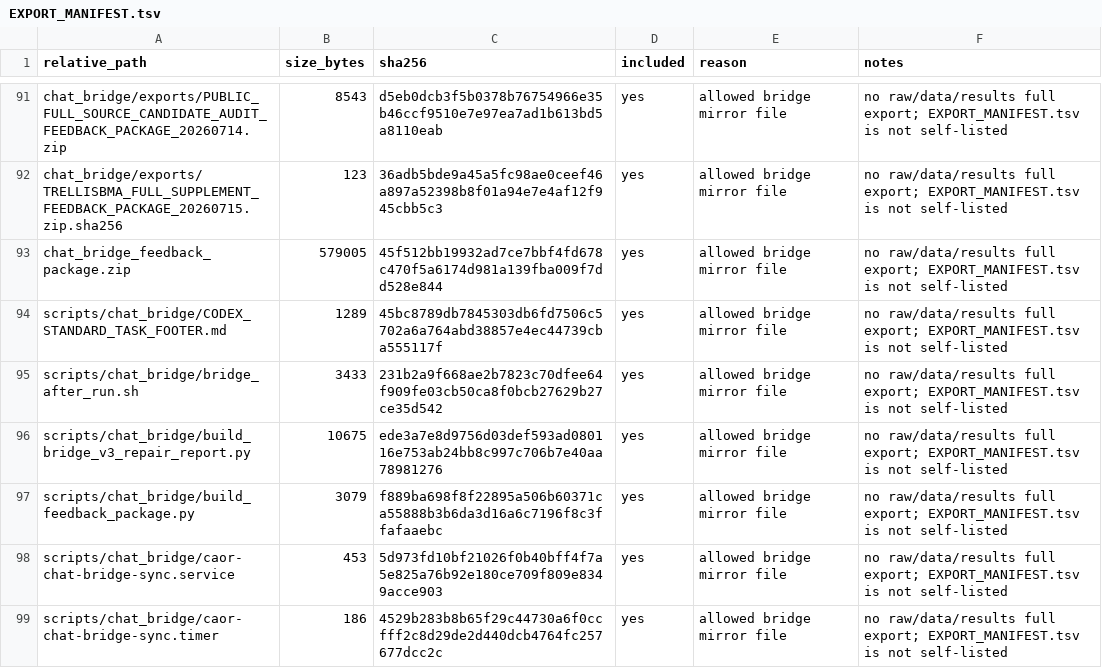
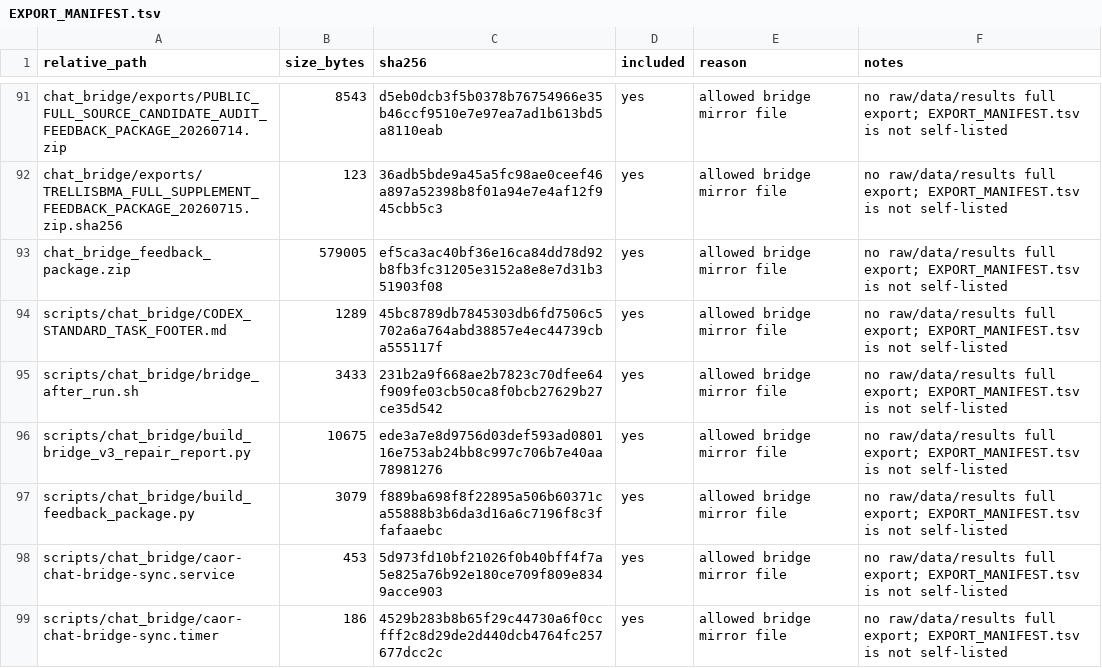
Before and after one commit to Jarvis5272/caor-chat-bridge, a TSV file: EXPORT_MANIFEST.tsv, drawn as a sheet; only a part is shown, gaps mark what is left out.

```diff
--- a/EXPORT_MANIFEST.tsv
+++ b/EXPORT_MANIFEST.tsv
@@ -92,3 +92,3 @@ chat_bridge/exports/PUBLIC_FULL_SOURCE_CANDIDATE_AUDIT_FEEDBACK_PACKAGE_20260714
 chat_bridge/exports/TRELLISBMA_FULL_SUPPLEMENT_FEEDBACK_PACKAGE_20260715.zip.sha256	123	36adb5bde9a45a5fc98ae0ceef46a897a52398b8f01a94e7e4af12f945cbb5c3	yes	allowed bridge mirror file	no raw/data/results full export; EXPORT_MANIFEST.tsv is not self-listed
-chat_bridge_feedback_package.zip	579005	45f512bb19932ad7ce7bbf4fd678c470f5a6174d981a139fba009f7dd528e844	yes	allowed bridge mirror file	no raw/data/results full export; EXPORT_MANIFEST.tsv is not self-listed
+chat_bridge_feedback_package.zip	579005	ef5ca3ac40bf36e16ca84dd78d92b8fb3fc31205e3152a8e8e7d31b351903f08	yes	allowed bridge mirror file	no raw/data/results full export; EXPORT_MANIFEST.tsv is not self-listed
 scripts/chat_bridge/CODEX_STANDARD_TASK_FOOTER.md	1289	45bc8789db7845303db6fd7506c5702a6a764abd38857e4ec44739cba555117f	yes	allowed bridge mirror file	no raw/data/results full export; EXPORT_MANIFEST.tsv is not self-listed
```
Also changed, not shown: 1 other file.
